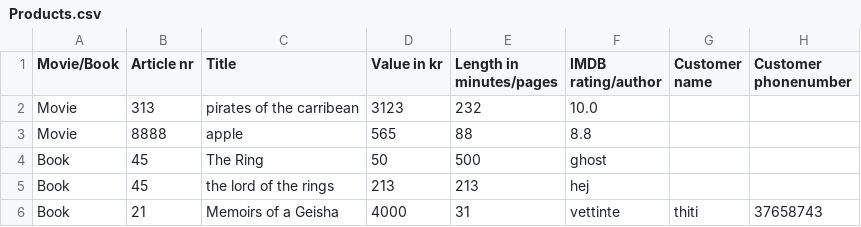
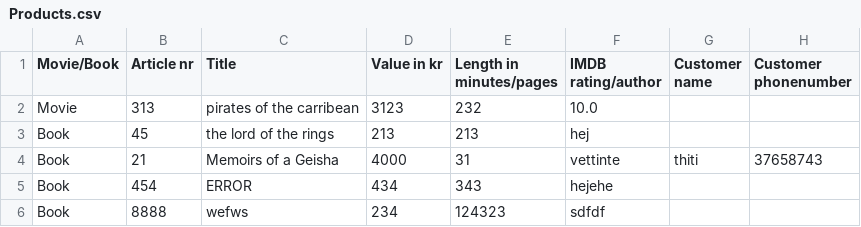
Before and after one commit to Sena-AH/LibraryStorage, a CSV file: Products.csv, drawn as a sheet.

Commit message:
added code to stop user from adding a product with an existing article number

```diff
--- a/Products.csv
+++ b/Products.csv
@@ -2,5 +2,5 @@ Movie/Book; Article nr; Title; Value in kr; Length in minutes/pages; IMDB rating
 Movie;313;pirates of the carribean;3123;232;10.0
-Movie;8888;apple;565;88;8.8
-Book;45;The Ring;50;500;ghost
 Book;45;the lord of the rings;213;213;hej
 Book;21;Memoirs of a Geisha;4000;31;vettinte;thiti;37658743
+Book;454;ERROR;434;343;hejehe
+Book;8888;wefws;234;124323;sdfdf
```
Also changed, not shown: 2 other files.
